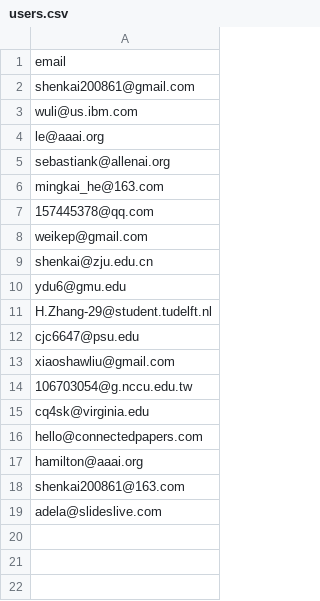
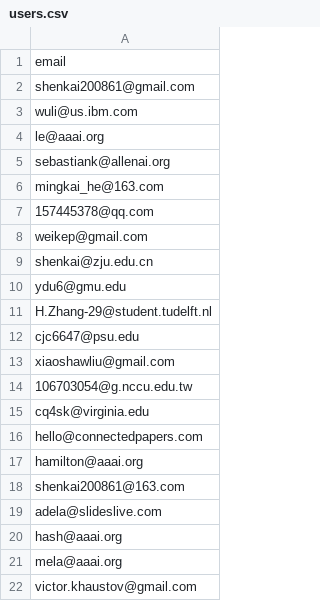
Before and after one commit to teddylfwu/AAAI21-Virtual-Conference, a CSV file: tools/aws/cognito/users.csv, drawn as a sheet; the diff names each change by its address in the sheet, - before the commit and + after, or states it on an @@ line.

```diff
--- a/tools/aws/cognito/users.csv
+++ b/tools/aws/cognito/users.csv
+row 20: hash@aaai.org
+row 21: mela@aaai.org
+row 22: victor.khaustov@gmail.com
```
Also changed, not shown: 1 other file.
